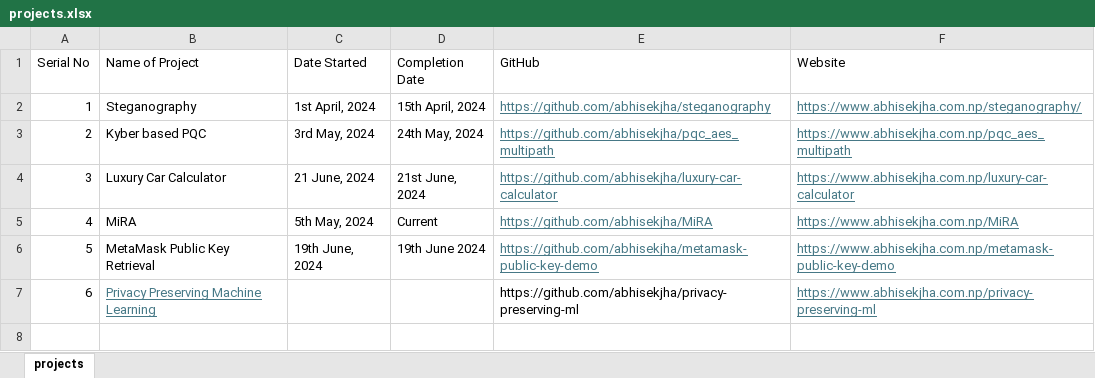
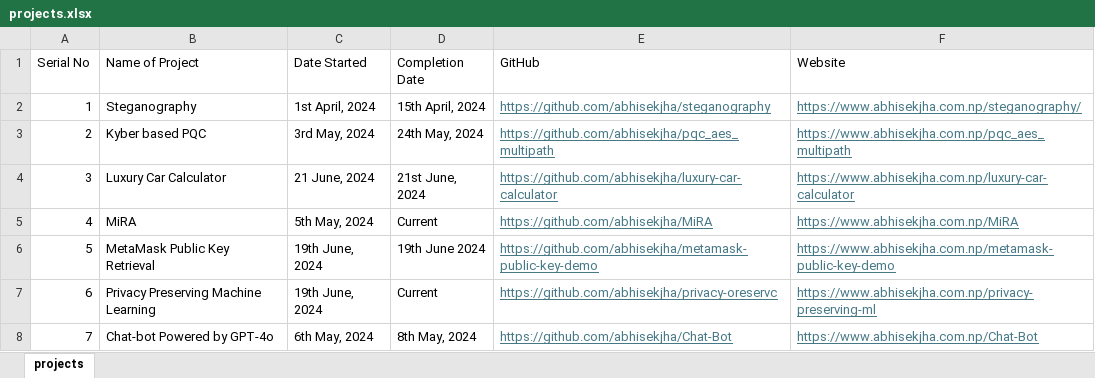
Before and after one commit to abhisekjha/projects, an Excel workbook: projects.xlsx, sheet projects, drawn as a sheet; values as stored, in another font and other column widths than the file's, no borders; the diff names each change by its address in the sheet, - before the commit and + after, or states it on an @@ line.

Commit message:
updated excel and gitignore

```diff
--- a/projects.xlsx (sheet projects)
+++ b/projects.xlsx (sheet projects)
@@ B7 underline: on → off, text colour: #467886 → black @@
-C7 (Date Started): (empty)
+C7 (Date Started): 19th June, 2024
-D7 (Completion Date): (empty)
+D7 (Completion Date): Current
-E7 (GitHub): https://github.com/abhisekjha/privacy-preserving-ml
+E7 (GitHub): https://github.com/abhisekjha/privacy-oreservc
@@ E7 underline: off → on, text colour: black → #467886 @@
+row 8: 7 | Chat-bot Powered by GPT-4o | 6th May, 2024 | 8th May, 2024 | https://github.com/abhisekjha/Chat-Bot | https://www.abhisekjha.com.np/Chat-Bot
```
Also changed, not shown: 1 other file.
